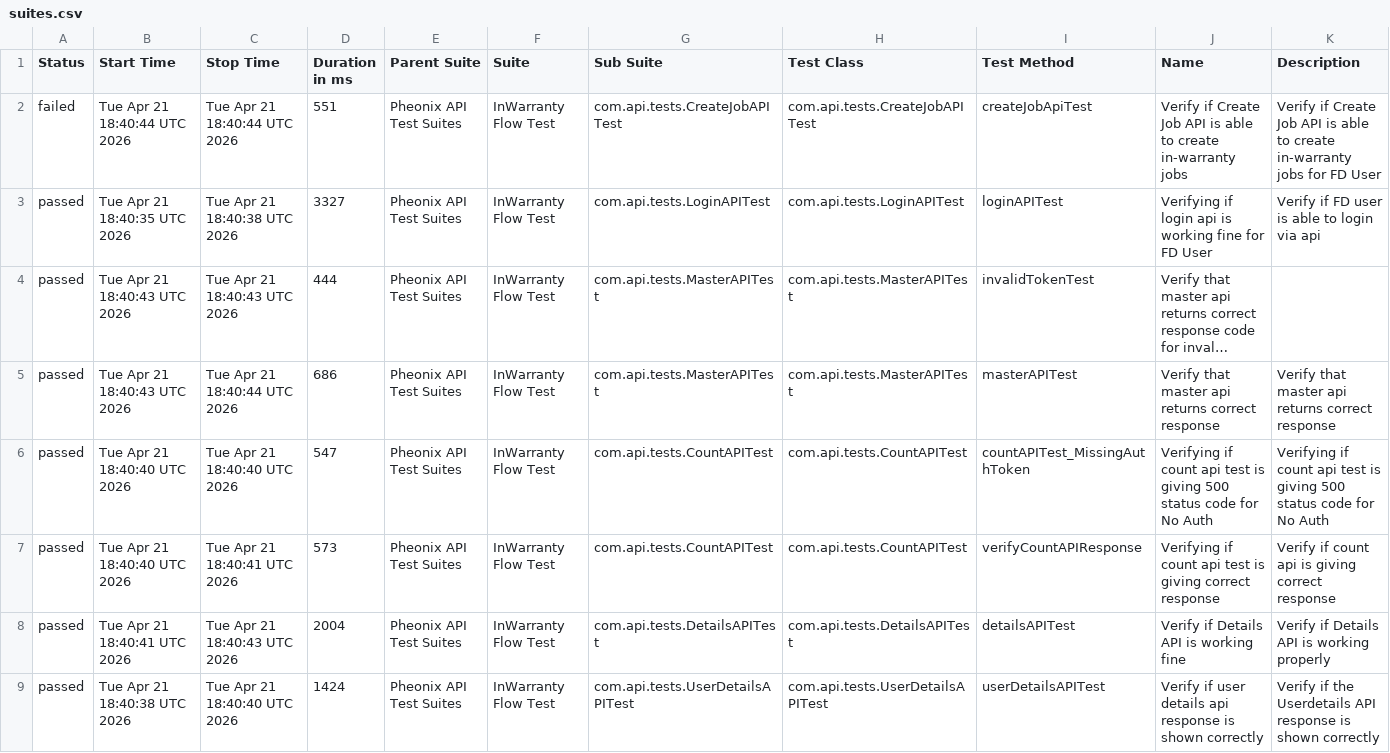
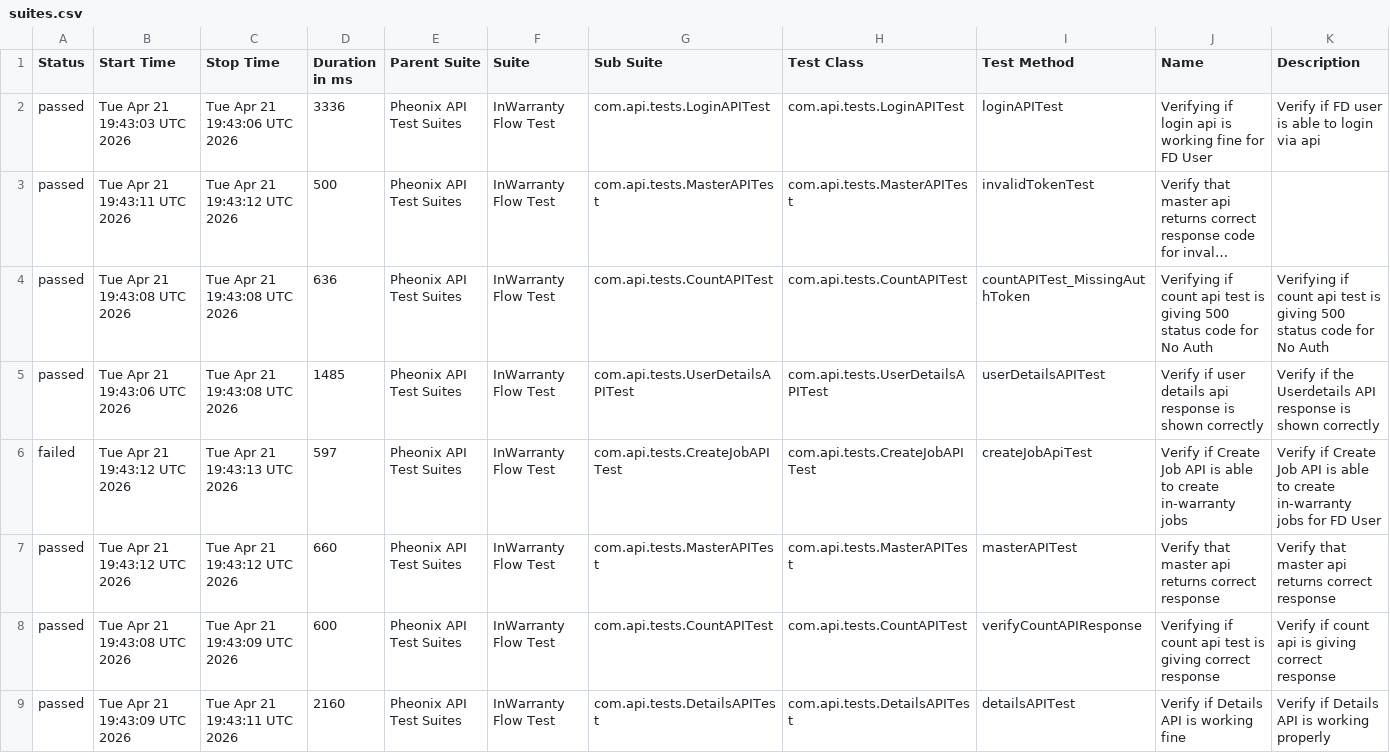
Before and after one commit to kstvds24/Phoenix-TestAutomationFrameWork, a CSV file: data/suites.csv, drawn as a sheet; long unchanged cells end in …; removed rows and columns are numbered as before the commit, all else as after; the diff names each change by its address in the sheet, - before the commit and + after, or states it on an @@ line.

```diff
--- a/data/suites.csv
+++ b/data/suites.csv
-row 2: failed | Tue Apr 21 18:40:44 UTC 2026 | Tue Apr 21 18:40:44 UTC 2026 | 551 | Pheonix API Test Suites | InWarranty Flow Test | com.api.tests.CreateJobAPITest | com.api.tests.CreateJobAPITest | createJobApiTest | Verify if Create Job API is able to create in-warranty jobs | Verify if Create Job API is able to create in-warranty jobs for FD User
-B2 (Start Time): Tue Apr 21 18:40:35 UTC 2026
+B2 (Start Time): Tue Apr 21 19:43:03 UTC 2026
-C2 (Stop Time): Tue Apr 21 18:40:38 UTC 2026
+C2 (Stop Time): Tue Apr 21 19:43:06 UTC 2026
-D2 (Duration in ms): 3327
+D2 (Duration in ms): 3336
-B3 (Start Time): Tue Apr 21 18:40:43 UTC 2026
+B3 (Start Time): Tue Apr 21 19:43:11 UTC 2026
-C3 (Stop Time): Tue Apr 21 18:40:43 UTC 2026
+C3 (Stop Time): Tue Apr 21 19:43:12 UTC 2026
-D3 (Duration in ms): 444
+D3 (Duration in ms): 500
-row 5: passed | Tue Apr 21 18:40:43 UTC 2026 | Tue Apr 21 18:40:44 UTC 2026 | 686 | Pheonix API Test Suites | InWarranty Flow Test | com.api.tests.MasterAPITest | com.api.tests.MasterAPITest | masterAPITest | Verify that master api returns correct response | Verify that master api returns correct response
-B4 (Start Time): Tue Apr 21 18:40:40 UTC 2026
+B4 (Start Time): Tue Apr 21 19:43:08 UTC 2026
-C4 (Stop Time): Tue Apr 21 18:40:40 UTC 2026
+C4 (Stop Time): Tue Apr 21 19:43:08 UTC 2026
-D4 (Duration in ms): 547
+D4 (Duration in ms): 636
+row 5: passed | Tue Apr 21 19:43:06 UTC 2026 | Tue Apr 21 19:43:08 UTC 2026 | 1485 | Pheonix API Test Suites | InWarranty Flow Test | com.api.tests.UserDetailsAPITest | com.api.tests.UserDetailsAPITest | userDetailsAPITest | Verify if user details api response is shown correctly | Verify if the Userdetails API response is shown correctly
+row 6: failed | Tue Apr 21 19:43:12 UTC 2026 | Tue Apr 21 19:43:13 UTC 2026 | 597 | Pheonix API Test Suites | InWarranty Flow Test | com.api.tests.CreateJobAPITest | com.api.tests.CreateJobAPITest | createJobApiTest | Verify if Create Job API is able to create in-warranty jobs | Verify if Create Job API is able to create in-warranty jobs for FD User
+row 7: passed | Tue Apr 21 19:43:12 UTC 2026 | Tue Apr 21 19:43:12 UTC 2026 | 660 | Pheonix API Test Suites | InWarranty Flow Test | com.api.tests.MasterAPITest | com.api.tests.MasterAPITest | masterAPITest | Verify that master api returns correct response | Verify that master api returns correct response
-B8 (Start Time): Tue Apr 21 18:40:40 UTC 2026
+B8 (Start Time): Tue Apr 21 19:43:08 UTC 2026
-C8 (Stop Time): Tue Apr 21 18:40:41 UTC 2026
+C8 (Stop Time): Tue Apr 21 19:43:09 UTC 2026
-D8 (Duration in ms): 573
+D8 (Duration in ms): 600
-B9 (Start Time): Tue Apr 21 18:40:41 UTC 2026
+B9 (Start Time): Tue Apr 21 19:43:09 UTC 2026
-C9 (Stop Time): Tue Apr 21 18:40:43 UTC 2026
+C9 (Stop Time): Tue Apr 21 19:43:11 UTC 2026
-D9 (Duration in ms): 2004
+D9 (Duration in ms): 2160
-row 9: passed | Tue Apr 21 18:40:38 UTC 2026 | Tue Apr 21 18:40:40 UTC 2026 | 1424 | Pheonix API Test Suites | InWarranty Flow Test | com.api.tests.UserDetailsAPITest | com.api.tests.UserDetailsAPITest | userDetailsAPITest | Verify if user details api response is shown correctly | Verify if the Userdetails API response is shown correctly
```
Also changed, not shown: data/behaviors.csv, 49 other files.
